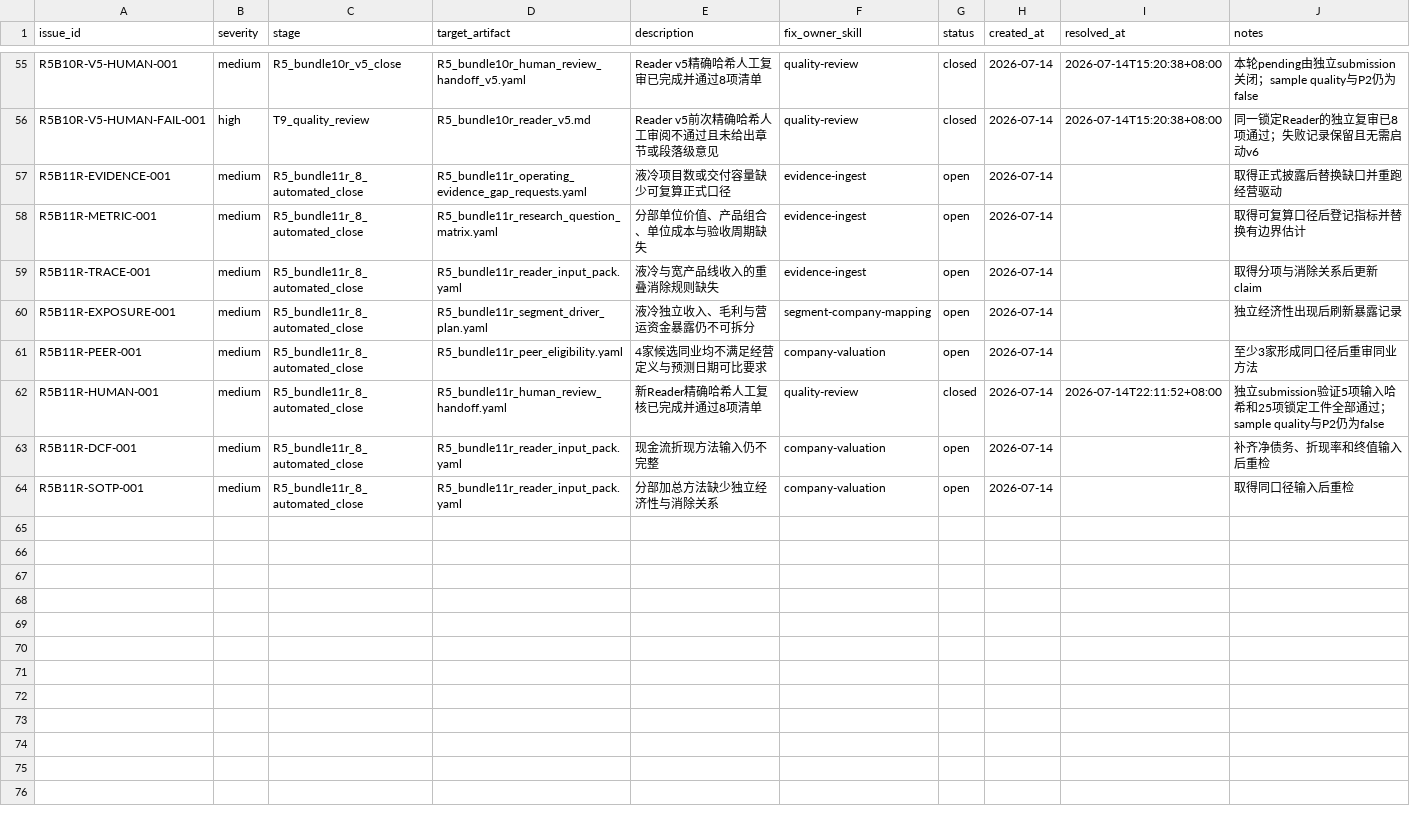
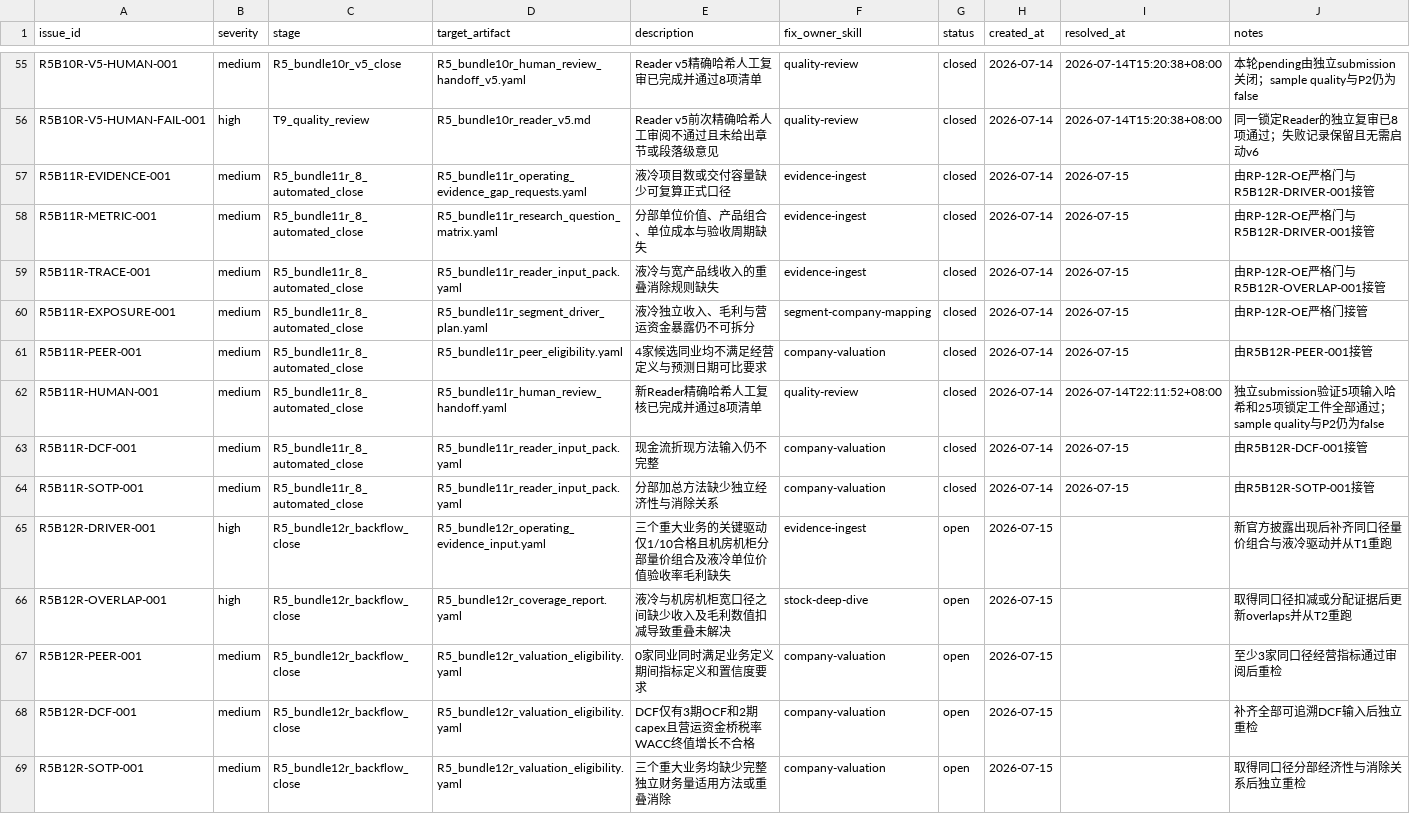
Before and after one commit to chaoranq2000-crypto/03_Investment_System, a CSV file: reports/workflow_runs/wf_20260703_stock_first_002837_invic/open_todos.csv, drawn as a sheet; only a part is shown, gaps mark what is left out.

Commit message:
feat: qualify Bundle 12R operating evidence

```diff
--- a/reports/workflow_runs/wf_20260703_stock_first_002837_invic/open_todos.csv
+++ b/reports/workflow_runs/wf_20260703_stock_first_002837_invic/open_todos.csv
@@ -56,9 +56,14 @@ R5B10R-V5-HUMAN-001,medium,R5_bundle10r_v5_close,R5_bundle10r_human_review_hando
 R5B10R-V5-HUMAN-FAIL-001,high,T9_quality_review,R5_bundle10r_reader_v5.md,Reader v5前次精确哈希人工审阅不通过且未给出章节或段落级意见,quality-review,closed,2026-07-14,2026-07-14T15:20:38+08:00,同一锁定Reader的独立复审已8项通过；失败记录保留且无需启动v6
-R5B11R-EVIDENCE-001,medium,R5_bundle11r_8_automated_close,R5_bundle11r_operating_evidence_gap_requests.yaml,液冷项目数或交付容量缺少可复算正式口径,evidence-ingest,open,2026-07-14,,取得正式披露后替换缺口并重跑经营驱动
-R5B11R-METRIC-001,medium,R5_bundle11r_8_automated_close,R5_bundle11r_research_question_matrix.yaml,分部单位价值、产品组合、单位成本与验收周期缺失,evidence-ingest,open,2026-07-14,,取得可复算口径后登记指标并替换有边界估计
-R5B11R-TRACE-001,medium,R5_bundle11r_8_automated_close,R5_bundle11r_reader_input_pack.yaml,液冷与宽产品线收入的重叠消除规则缺失,evidence-ingest,open,2026-07-14,,取得分项与消除关系后更新claim
-R5B11R-EXPOSURE-001,medium,R5_bundle11r_8_automated_close,R5_bundle11r_segment_driver_plan.yaml,液冷独立收入、毛利与营运资金暴露仍不可拆分,segment-company-mapping,open,2026-07-14,,独立经济性出现后刷新暴露记录
-R5B11R-PEER-001,medium,R5_bundle11r_8_automated_close,R5_bundle11r_peer_eligibility.yaml,4家候选同业均不满足经营定义与预测日期可比要求,company-valuation,open,2026-07-14,,至少3家形成同口径后重审同业方法
+R5B11R-EVIDENCE-001,medium,R5_bundle11r_8_automated_close,R5_bundle11r_operating_evidence_gap_requests.yaml,液冷项目数或交付容量缺少可复算正式口径,evidence-ingest,closed,2026-07-14,2026-07-15,由RP-12R-OE严格门与R5B12R-DRIVER-001接管
+R5B11R-METRIC-001,medium,R5_bundle11r_8_automated_close,R5_bundle11r_research_question_matrix.yaml,分部单位价值、产品组合、单位成本与验收周期缺失,evidence-ingest,closed,2026-07-14,2026-07-15,由RP-12R-OE严格门与R5B12R-DRIVER-001接管
+R5B11R-TRACE-001,medium,R5_bundle11r_8_automated_close,R5_bundle11r_reader_input_pack.yaml,液冷与宽产品线收入的重叠消除规则缺失,evidence-ingest,closed,2026-07-14,2026-07-15,由RP-12R-OE严格门与R5B12R-OVERLAP-001接管
+R5B11R-EXPOSURE-001,medium,R5_bundle11r_8_automated_close,R5_bundle11r_segment_driver_plan.yaml,液冷独立收入、毛利与营运资金暴露仍不可拆分,segment-company-mapping,closed,2026-07-14,2026-07-15,由RP-12R-OE严格门接管
+R5B11R-PEER-001,medium,R5_bundle11r_8_automated_close,R5_bundle11r_peer_eligibility.yaml,4家候选同业均不满足经营定义与预测日期可比要求,company-valuation,closed,2026-07-14,2026-07-15,由R5B12R-PEER-001接管
 R5B11R-HUMAN-001,medium,R5_bundle11r_8_automated_close,R5_bundle11r_human_review_handoff.yaml,新Reader精确哈希人工复核已完成并通过8项清单,quality-review,closed,2026-07-14,2026-07-14T22:11:52+08:00,独立submission验证5项输入哈希和25项锁定工件全部通过；sample quality与P2仍为false
-R5B11R-DCF-001,medium,R5_bundle11r_8_automated_close,R5_bundle11r_reader_input_pack.yaml,现金流折现方法输入仍不完整,company-valuation,open,2026-07-14,,补齐净债务、折现率和终值输入后重检
-R5B11R-SOTP-001,medium,R5_bundle11r_8_automated_close,R5_bundle11r_reader_input_pack.yaml,分部加总方法缺少独立经济性与消除关系,company-valuation,open,2026-07-14,,取得同口径输入后重检
+R5B11R-DCF-001,medium,R5_bundle11r_8_automated_close,R5_bundle11r_reader_input_pack.yaml,现金流折现方法输入仍不完整,company-valuation,closed,2026-07-14,2026-07-15,由R5B12R-DCF-001接管
+R5B11R-SOTP-001,medium,R5_bundle11r_8_automated_close,R5_bundle11r_reader_input_pack.yaml,分部加总方法缺少独立经济性与消除关系,company-valuation,closed,2026-07-14,2026-07-15,由R5B12R-SOTP-001接管
+R5B12R-DRIVER-001,high,R5_bundle12r_backflow_close,R5_bundle12r_operating_evidence_input.yaml,三个重大业务的关键驱动仅1/10合格且机房机柜分部量价组合及液冷单位价值验收率毛利缺失,evidence-ingest,open,2026-07-15,,新官方披露出现后补齐同口径量价组合与液冷驱动并从T1重跑
+R5B12R-OVERLAP-001,high,R5_bundle12r_backflow_close,R5_bundle12r_coverage_report.yaml,液冷与机房机柜宽口径之间缺少收入及毛利数值扣减导致重叠未解决,stock-deep-dive,open,2026-07-15,,取得同口径扣减或分配证据后更新overlaps并从T2重跑
+R5B12R-PEER-001,medium,R5_bundle12r_backflow_close,R5_bundle12r_valuation_eligibility.yaml,0家同业同时满足业务定义期间指标定义和置信度要求,company-valuation,open,2026-07-15,,至少3家同口径经营指标通过审阅后重检
+R5B12R-DCF-001,medium,R5_bundle12r_backflow_close,R5_bundle12r_valuation_eligibility.yaml,DCF仅有3期OCF和2期capex且营运资金桥税率WACC终值增长不合格,company-valuation,open,2026-07-15,,补齐全部可追溯DCF输入后独立重检
+R5B12R-SOTP-001,medium,R5_bundle12r_backflow_close,R5_bundle12r_valuation_eligibility.yaml,三个重大业务均缺少完整独立财务量适用方法或重叠消除,company-valuation,open,2026-07-15,,取得同口径分部经济性与消除关系后独立重检
```
Also changed, not shown: 48 other files.
